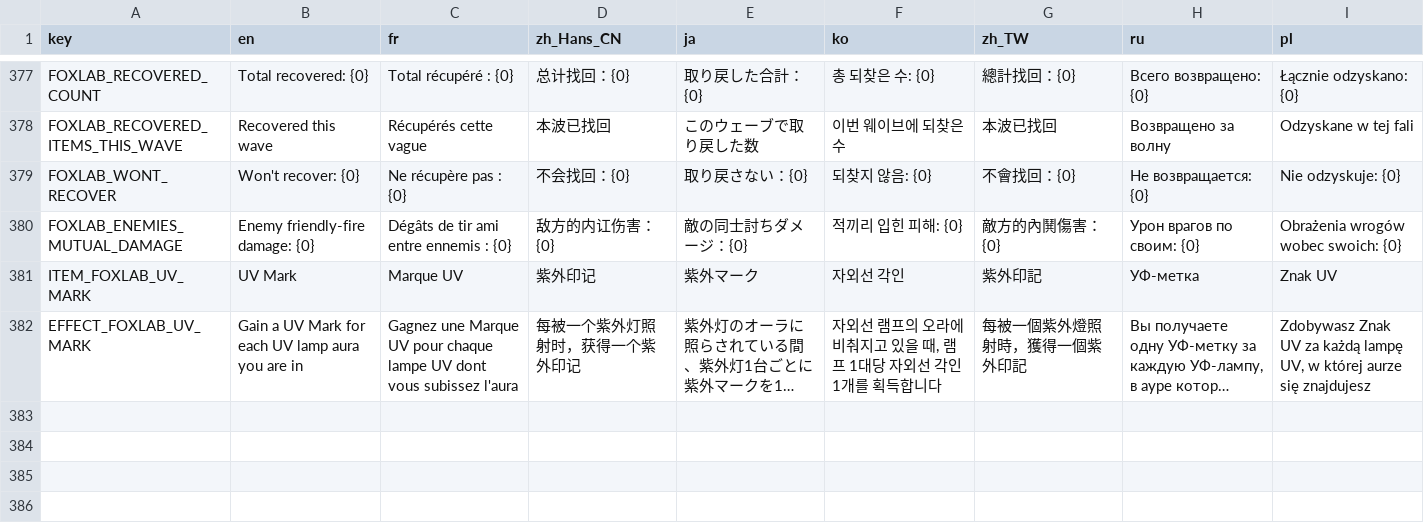
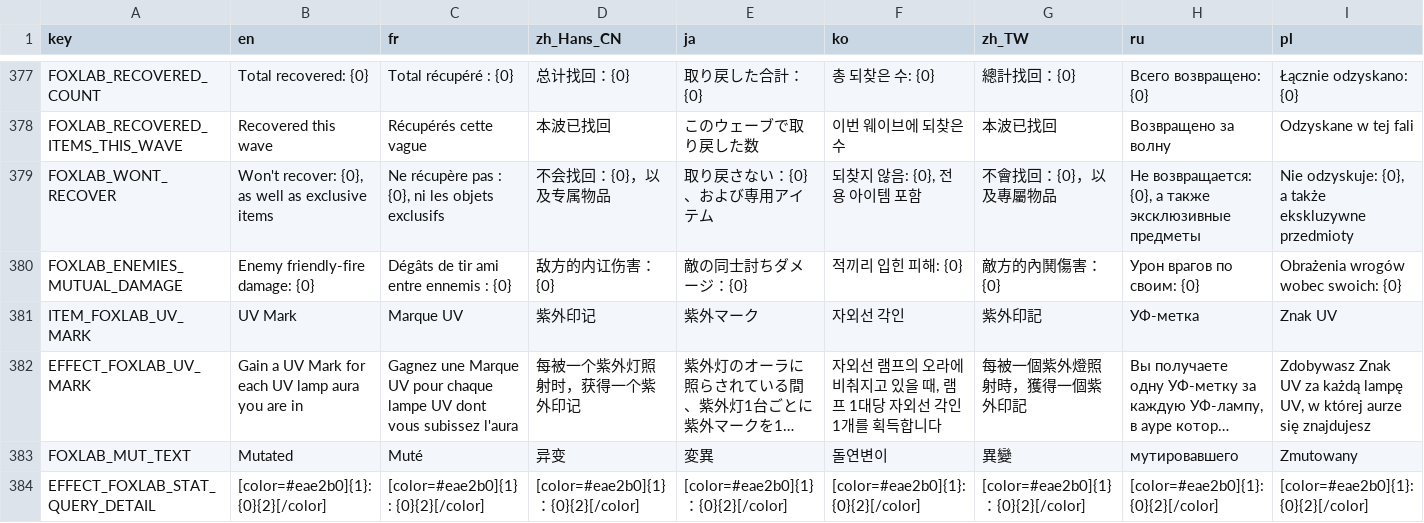
Before and after one commit to Qingyunruooyu/JonathanFox-Foxlab, a CSV file: translations/foxlab_translation.csv, drawn as a sheet; only a part is shown, gaps mark what is left out; long unchanged cells end in …; rows hold the shown columns only; the diff covers the shown part only; the diff names each change by its address in the sheet, - before the commit and + after, or states it on an @@ line.

```diff
--- a/translations/foxlab_translation.csv
+++ b/translations/foxlab_translation.csv
-B379 (en): Won't recover: {0}
+B379 (en): Won't recover: {0}, as well as exclusive items
-C379 (fr): Ne récupère pas : {0}
+C379 (fr): Ne récupère pas : {0}, ni les objets exclusifs
-D379 (zh_Hans_CN): 不会找回：{0}
+D379 (zh_Hans_CN): 不会找回：{0}，以及专属物品
-E379 (ja): 取り戻さない：{0}
+E379 (ja): 取り戻さない：{0}、および専用アイテム
-F379 (ko): 되찾지 않음: {0}
+F379 (ko): 되찾지 않음: {0}, 전용 아이템 포함
-G379 (zh_TW): 不會找回：{0}
+G379 (zh_TW): 不會找回：{0}，以及專屬物品
-H379 (ru): Не возвращается: {0}
+H379 (ru): Не возвращается: {0}, а также эксклюзивные предметы
-I379 (pl): Nie odzyskuje: {0}
+I379 (pl): Nie odzyskuje: {0}, a także ekskluzywne przedmioty
+row 383: FOXLAB_MUT_TEXT | Mutated | Muté | 异变 | 変異 | 돌연변이 | 異變 | мутировавшего | Zmutowany
+row 384: EFFECT_FOXLAB_STAT_QUERY_DETAIL | [color=#eae2b0]{1}: {0}{2}[/color] | [color=#eae2b0]{1} : {0}{2}[/color] | [color=#eae2b0]{1}：{0}{2}[/color] | [color=#eae2b0]{1}：{0}{2}[/color] | [color=#eae2b0]{1}: {0}{2}[/color] | [color=#eae2b0]{1}：{0}{2}[/color] | [color=#eae2b0]{1}: {0}{2}[/color] | [color=#eae2b0]{1}: {0}{2}[/color]
```
Also changed, not shown: 5 edited cells elsewhere in this file, 10 other files.
